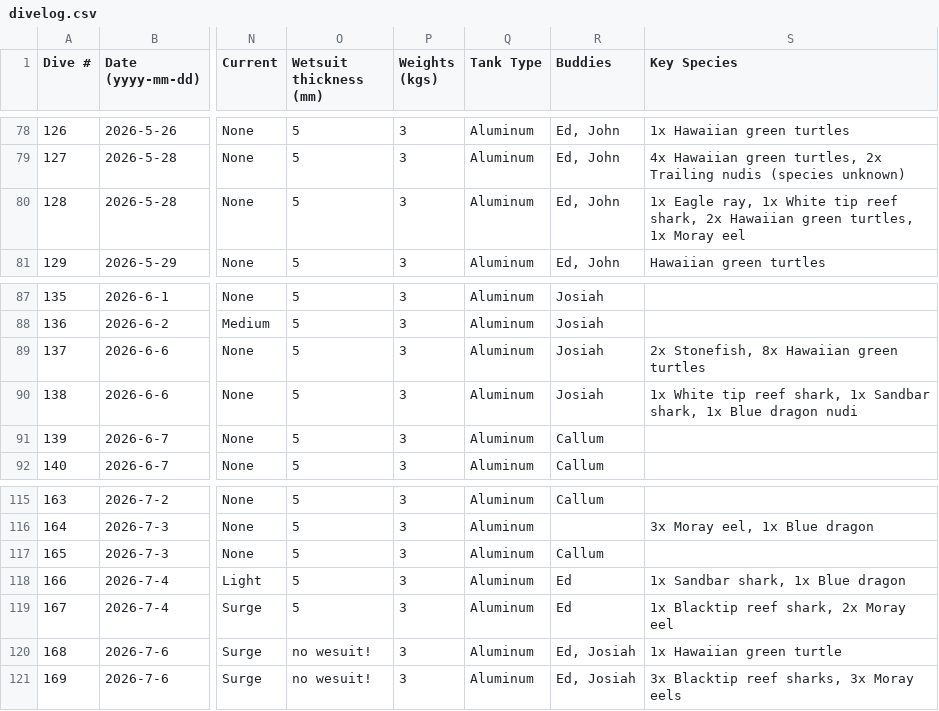
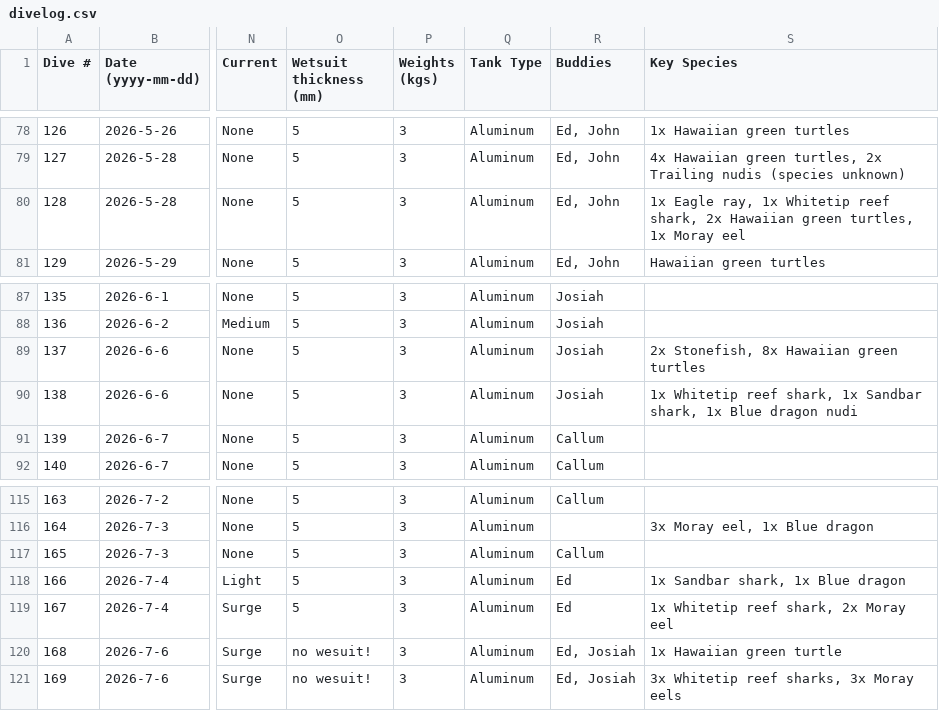
Before and after one commit to mayamegret/mayamegret.github.io, a CSV file: assets/data/divelog.csv, drawn as a sheet; only a part is shown, gaps mark what is left out; the diff names each change by its address in the sheet, - before the commit and + after, or states it on an @@ line.

Commit message:
Add files via upload

```diff
--- a/assets/data/divelog.csv
+++ b/assets/data/divelog.csv
-S80 (Key Species): …ray, 1x White tip reef shark,…
+S80 (Key Species): …ray, 1x Whitetip reef shark,…
-S90 (Key Species): 1x White tip reef shark,…
+S90 (Key Species): 1x Whitetip reef shark,…
-S119 (Key Species): 1x Blacktip reef shark, 2x Moray eel
+S119 (Key Species): 1x Whitetip reef shark, 2x Moray eel
-S121 (Key Species): 3x Blacktip reef sharks, 3x Moray eels
+S121 (Key Species): 3x Whitetip reef sharks, 3x Moray eels
```
